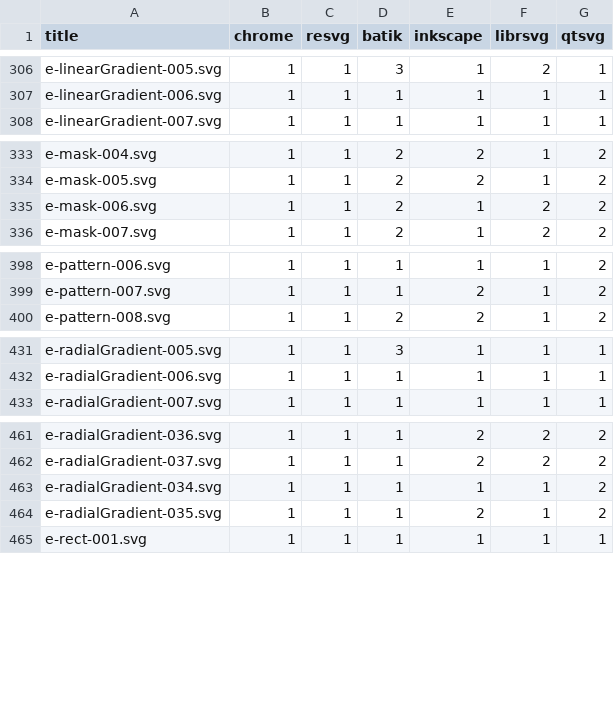
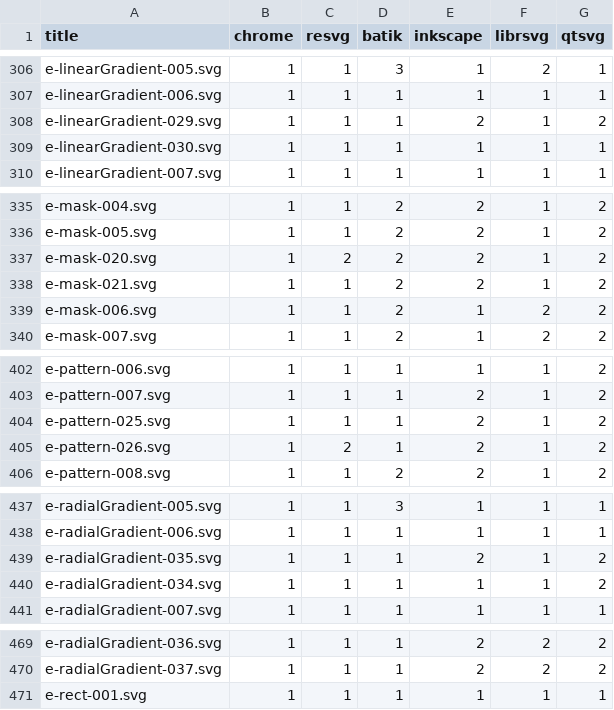
Before and after one commit to RazrFalcon/resvg-test-suite, a CSV file: results.csv, drawn as a sheet; only a part is shown, gaps mark what is left out.

```diff
--- a/results.csv
+++ b/results.csv
@@ -307,2 +307,4 @@ e-linearGradient-005.svg,1,1,3,1,2,1
 e-linearGradient-006.svg,1,1,1,1,1,1
+e-linearGradient-029.svg,1,1,1,2,1,2
+e-linearGradient-030.svg,1,1,1,1,1,1
 e-linearGradient-007.svg,1,1,1,1,1,1
@@ -334,2 +336,4 @@ e-mask-004.svg,1,1,2,2,1,2
 e-mask-005.svg,1,1,2,2,1,2
+e-mask-020.svg,1,2,2,2,1,2
+e-mask-021.svg,1,1,2,2,1,2
 e-mask-006.svg,1,1,2,1,2,2
@@ -399,2 +403,4 @@ e-pattern-006.svg,1,1,1,1,1,2
 e-pattern-007.svg,1,1,1,2,1,2
+e-pattern-025.svg,1,1,1,2,1,2
+e-pattern-026.svg,1,2,1,2,1,2
 e-pattern-008.svg,1,1,2,2,1,2
@@ -432,2 +438,4 @@ e-radialGradient-005.svg,1,1,3,1,1,1
 e-radialGradient-006.svg,1,1,1,1,1,1
+e-radialGradient-035.svg,1,1,1,2,1,2
+e-radialGradient-034.svg,1,1,1,1,1,2
 e-radialGradient-007.svg,1,1,1,1,1,1
@@ -462,4 +470,2 @@ e-radialGradient-036.svg,1,1,1,2,2,2
 e-radialGradient-037.svg,1,1,1,2,2,2
-e-radialGradient-034.svg,1,1,1,1,1,2
-e-radialGradient-035.svg,1,1,1,2,1,2
 e-rect-001.svg,1,1,1,1,1,1
```
Also changed, not shown: 11 other files.
